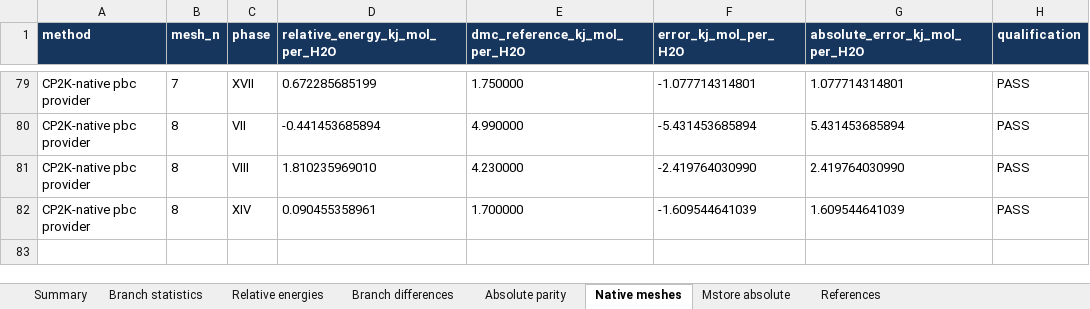
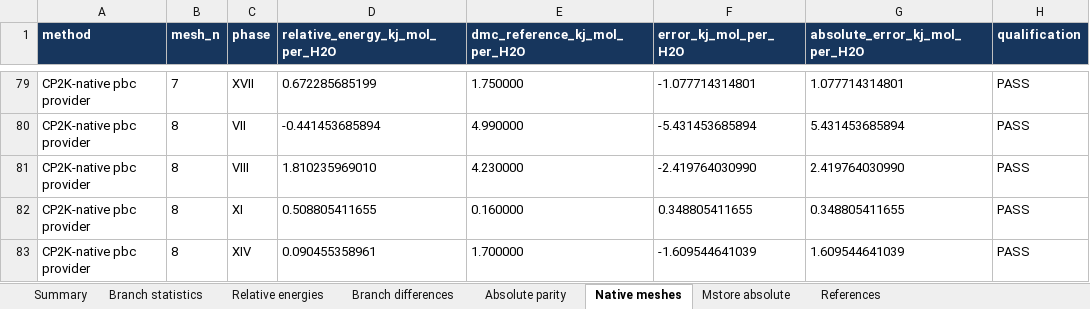
Before and after one commit to DCM-Uni-Paderborn/Periodic-g-xTB-Benchmarks, an Excel workbook: DMC-ICE13/reproduction/seidler_dmc13_recalculation/comparison_workbook.xlsx, sheet Native meshes, drawn as a sheet; only a part is shown, gaps mark what is left out; values as stored, in another font and other column widths than the file's, no borders; the diff names each change by its address in the sheet, - before the commit and + after, or states it on an @@ line.

```diff
--- a/DMC-ICE13/reproduction/seidler_dmc13_recalculation/comparison_workbook.xlsx (sheet Native meshes)
+++ b/DMC-ICE13/reproduction/seidler_dmc13_recalculation/comparison_workbook.xlsx (sheet Native meshes)
+row 82: CP2K-native pbc provider | 8 | XI | 0.508805411655 | 0.160000 | 0.348805411655 | 0.348805411655 | PASS
```
Also changed, not shown: sheet Relative energies, charts or pictures, 23 other files.
